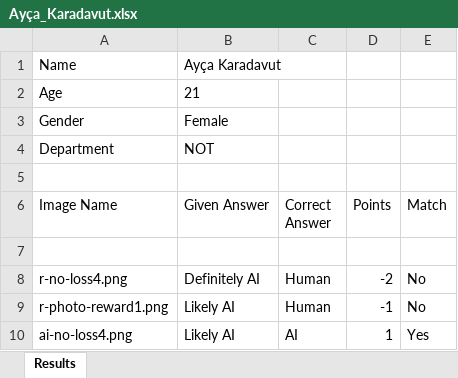
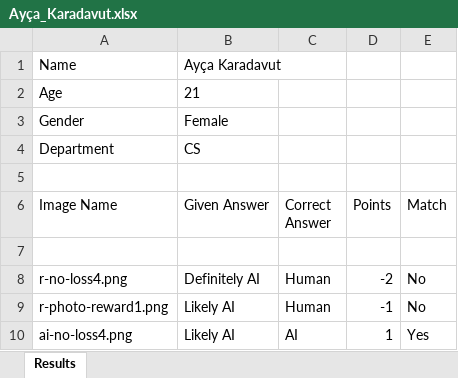
Before and after one commit to fatihmutluu/CS449-Project, an Excel workbook: datas/excels/Ayça_Karadavut.xlsx, sheet Results, drawn as a sheet; only a part is shown; values as stored, in another font and other column widths than the file's, no borders; the diff names each change by its address in the sheet, - before the commit and + after, or states it on an @@ line.

```diff
--- a/datas/excels/Ayça_Karadavut.xlsx (sheet Results)
+++ b/datas/excels/Ayça_Karadavut.xlsx (sheet Results)
-B4 (Given Answer): NOT
+B4 (Given Answer): CS
```
Also changed, not shown: python scripts/Last_excel.xlsx, 2 other files.
